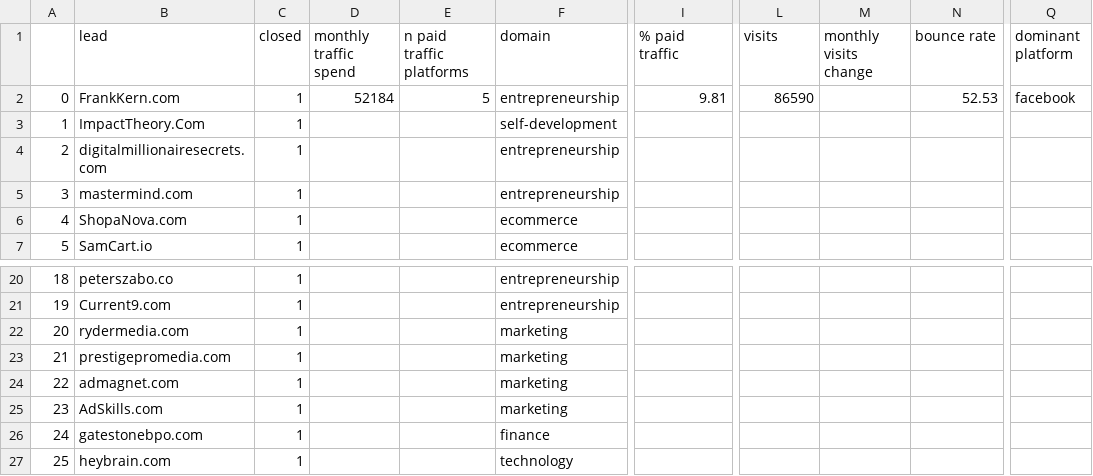
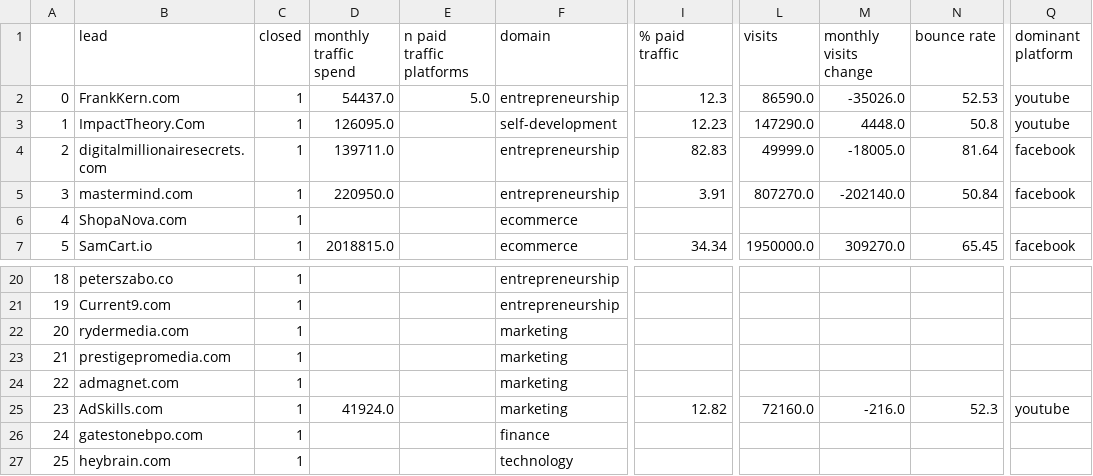
Before and after one commit to spe301/Sales-Scientist, a CSV file: datasets/MockHyros.csv, drawn as a sheet; only a part is shown, gaps mark what is left out; the diff covers the shown part only; the diff names each change by its address in the sheet, - before the commit and + after, or states it on an @@ line.

Commit message:
filled in dummy dataset

```diff
--- a/datasets/MockHyros.csv
+++ b/datasets/MockHyros.csv
-D2 (monthly traffic spend): 52184
+D2 (monthly traffic spend): 54437.0
-E2 (n paid traffic platforms): 5
+E2 (n paid traffic platforms): 5.0
-I2 (% paid traffic): 9.81
+I2 (% paid traffic): 12.3
-L2 (visits): 86590
+L2 (visits): 86590.0
-M2 (monthly visits change): (empty)
+M2 (monthly visits change): -35026.0
-Q2 (dominant platform): facebook
+Q2 (dominant platform): youtube
-D3 (monthly traffic spend): (empty)
+D3 (monthly traffic spend): 126095.0
-I3 (% paid traffic): (empty)
+I3 (% paid traffic): 12.23
-L3 (visits): (empty)
+L3 (visits): 147290.0
-M3 (monthly visits change): (empty)
+M3 (monthly visits change): 4448.0
-N3 (bounce rate): (empty)
+N3 (bounce rate): 50.8
-Q3 (dominant platform): (empty)
+Q3 (dominant platform): youtube
-D4 (monthly traffic spend): (empty)
+D4 (monthly traffic spend): 139711.0
-I4 (% paid traffic): (empty)
+I4 (% paid traffic): 82.83
-L4 (visits): (empty)
+L4 (visits): 49999.0
-M4 (monthly visits change): (empty)
+M4 (monthly visits change): -18005.0
-N4 (bounce rate): (empty)
+N4 (bounce rate): 81.64
-Q4:Q5 (dominant platform): (empty)
+Q4:Q5 (dominant platform): facebook
-D5 (monthly traffic spend): (empty)
+D5 (monthly traffic spend): 220950.0
-I5 (% paid traffic): (empty)
+I5 (% paid traffic): 3.91
-L5 (visits): (empty)
+L5 (visits): 807270.0
-M5 (monthly visits change): (empty)
+M5 (monthly visits change): -202140.0
-N5 (bounce rate): (empty)
+N5 (bounce rate): 50.84
-D7 (monthly traffic spend): (empty)
+D7 (monthly traffic spend): 2018815.0
-I7 (% paid traffic): (empty)
+I7 (% paid traffic): 34.34
-L7 (visits): (empty)
+L7 (visits): 1950000.0
-M7 (monthly visits change): (empty)
+M7 (monthly visits change): 309270.0
-N7 (bounce rate): (empty)
+N7 (bounce rate): 65.45
-Q7 (dominant platform): (empty)
+Q7 (dominant platform): facebook
-D25 (monthly traffic spend): (empty)
+D25 (monthly traffic spend): 41924.0
-I25 (% paid traffic): (empty)
+I25 (% paid traffic): 12.82
-L25 (visits): (empty)
+L25 (visits): 72160.0
-M25 (monthly visits change): (empty)
+M25 (monthly visits change): -216.0
-N25 (bounce rate): (empty)
+N25 (bounce rate): 52.3
-Q25 (dominant platform): (empty)
+Q25 (dominant platform): youtube
```
Also changed, not shown: 78 edited cells elsewhere in this file, 2 other files.
